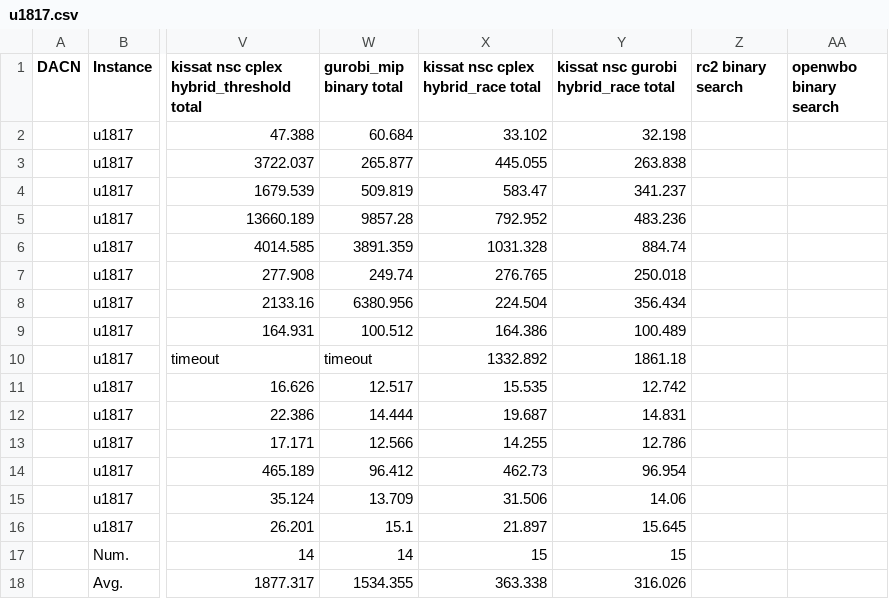
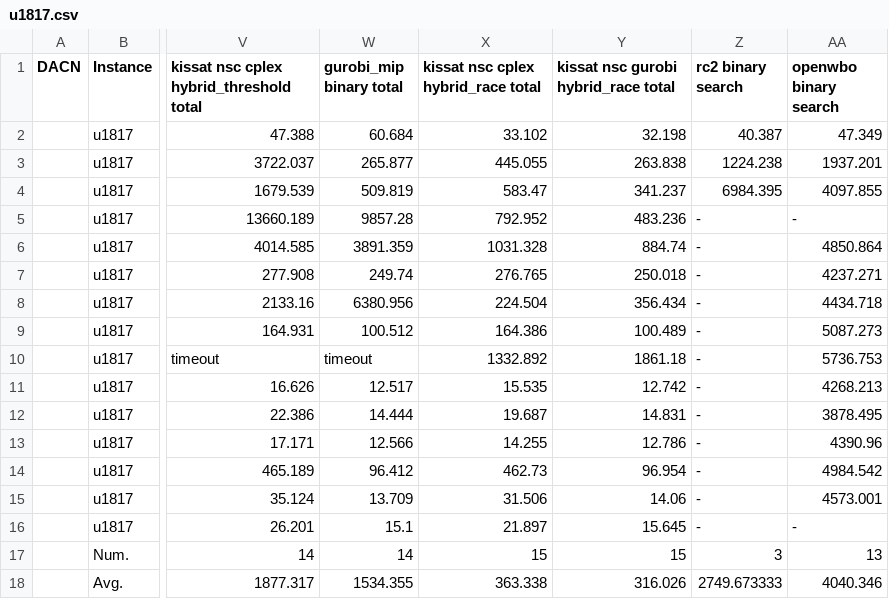
Before and after one commit to djnhngocduc/P-Center, a CSV file: results/u1817.csv, drawn as a sheet; only a part is shown, gaps mark what is left out; the diff names each change by its address in the sheet, - before the commit and + after, or states it on an @@ line.

```diff
--- a/results/u1817.csv
+++ b/results/u1817.csv
-Z2 (rc2 binary search): (empty)
+Z2 (rc2 binary search): 40.387
-AA2 (openwbo binary search): (empty)
+AA2 (openwbo binary search): 47.349
-Z3 (rc2 binary search): (empty)
+Z3 (rc2 binary search): 1224.238
-AA3 (openwbo binary search): (empty)
+AA3 (openwbo binary search): 1937.201
-Z4 (rc2 binary search): (empty)
+Z4 (rc2 binary search): 6984.395
-AA4 (openwbo binary search): (empty)
+AA4 (openwbo binary search): 4097.855
-Z5:Z16 (rc2 binary search): (empty)
+Z5:Z16 (rc2 binary search): -
-AA5 (openwbo binary search): (empty)
+AA5 (openwbo binary search): -
-AA6 (openwbo binary search): (empty)
+AA6 (openwbo binary search): 4850.864
-AA7 (openwbo binary search): (empty)
+AA7 (openwbo binary search): 4237.271
-AA8 (openwbo binary search): (empty)
+AA8 (openwbo binary search): 4434.718
-AA9 (openwbo binary search): (empty)
+AA9 (openwbo binary search): 5087.273
-AA10 (openwbo binary search): (empty)
+AA10 (openwbo binary search): 5736.753
-AA11 (openwbo binary search): (empty)
+AA11 (openwbo binary search): 4268.213
-AA12 (openwbo binary search): (empty)
+AA12 (openwbo binary search): 3878.495
-AA13 (openwbo binary search): (empty)
+AA13 (openwbo binary search): 4390.96
-AA14 (openwbo binary search): (empty)
+AA14 (openwbo binary search): 4984.542
-AA15 (openwbo binary search): (empty)
+AA15 (openwbo binary search): 4573.001
-AA16 (openwbo binary search): (empty)
+AA16 (openwbo binary search): -
-Z17 (rc2 binary search): (empty)
+Z17 (rc2 binary search): 3
-AA17 (openwbo binary search): (empty)
+AA17 (openwbo binary search): 13
-Z18 (rc2 binary search): (empty)
+Z18 (rc2 binary search): 2749.673333
-AA18 (openwbo binary search): (empty)
+AA18 (openwbo binary search): 4040.346
```
Also changed, not shown: results/u1060.csv, 51 other files.
